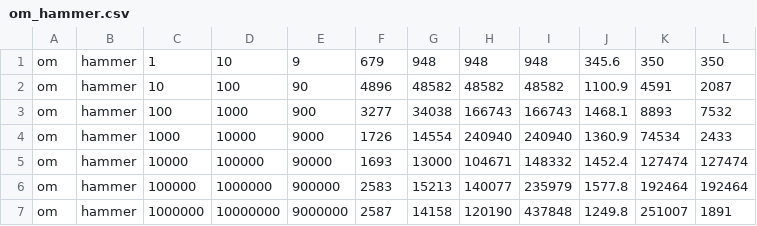
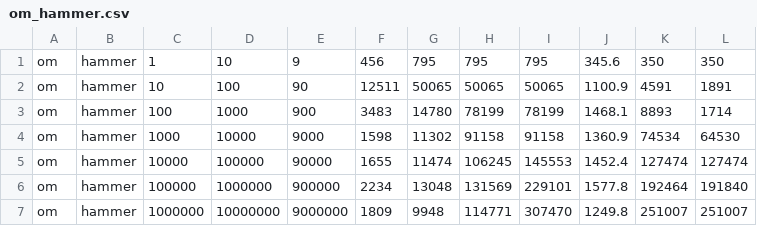
Before and after one commit to dfirsov/order_maintenance, a CSV file: rust/results/compare/om_hammer.csv, drawn as a sheet.

```diff
--- a/rust/results/compare/om_hammer.csv
+++ b/rust/results/compare/om_hammer.csv
@@ -1,7 +1,7 @@
-om,hammer,1,10,9,679,948,948,948,345.6,350,350
-om,hammer,10,100,90,4896,48582,48582,48582,1100.9,4591,2087
-om,hammer,100,1000,900,3277,34038,166743,166743,1468.1,8893,7532
-om,hammer,1000,10000,9000,1726,14554,240940,240940,1360.9,74534,2433
-om,hammer,10000,100000,90000,1693,13000,104671,148332,1452.4,127474,127474
-om,hammer,100000,1000000,900000,2583,15213,140077,235979,1577.8,192464,192464
-om,hammer,1000000,10000000,9000000,2587,14158,120190,437848,1249.8,251007,1891
+om,hammer,1,10,9,456,795,795,795,345.6,350,350
+om,hammer,10,100,90,12511,50065,50065,50065,1100.9,4591,1891
+om,hammer,100,1000,900,3483,14780,78199,78199,1468.1,8893,1714
+om,hammer,1000,10000,9000,1598,11302,91158,91158,1360.9,74534,64530
+om,hammer,10000,100000,90000,1655,11474,106245,145553,1452.4,127474,127474
+om,hammer,100000,1000000,900000,2234,13048,131569,229101,1577.8,192464,191840
+om,hammer,1000000,10000000,9000000,1809,9948,114771,307470,1249.8,251007,251007
```
Also changed, not shown: rust/results/compare/om_front.csv, rust/results/compare/om_random.csv, 12 other files.
